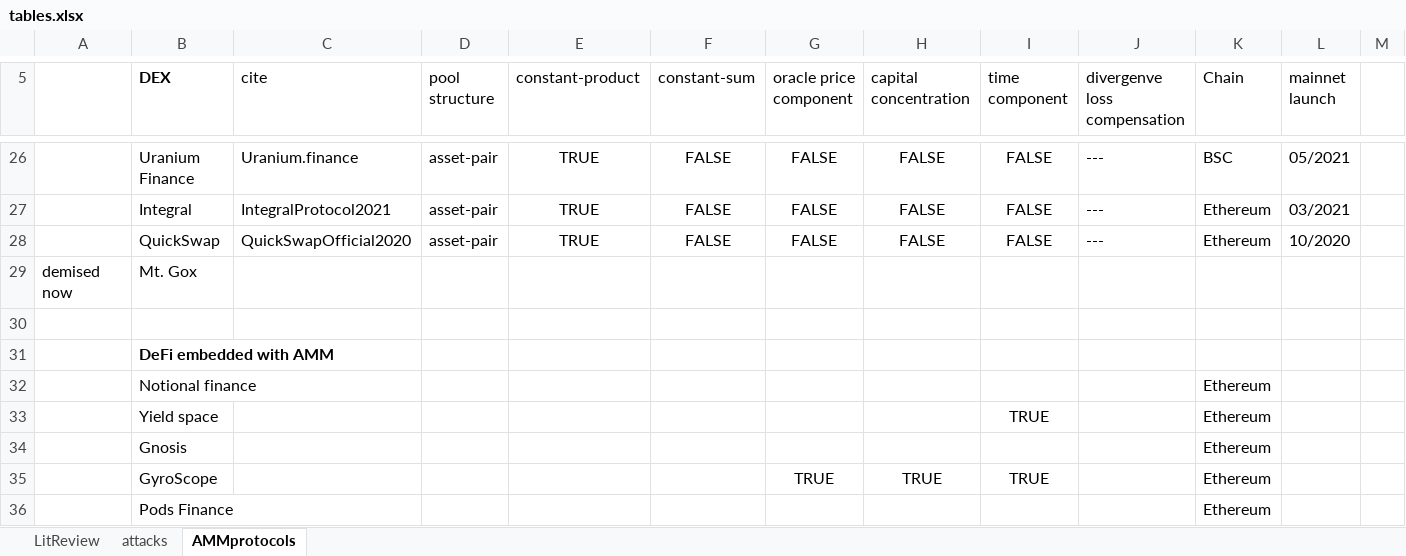
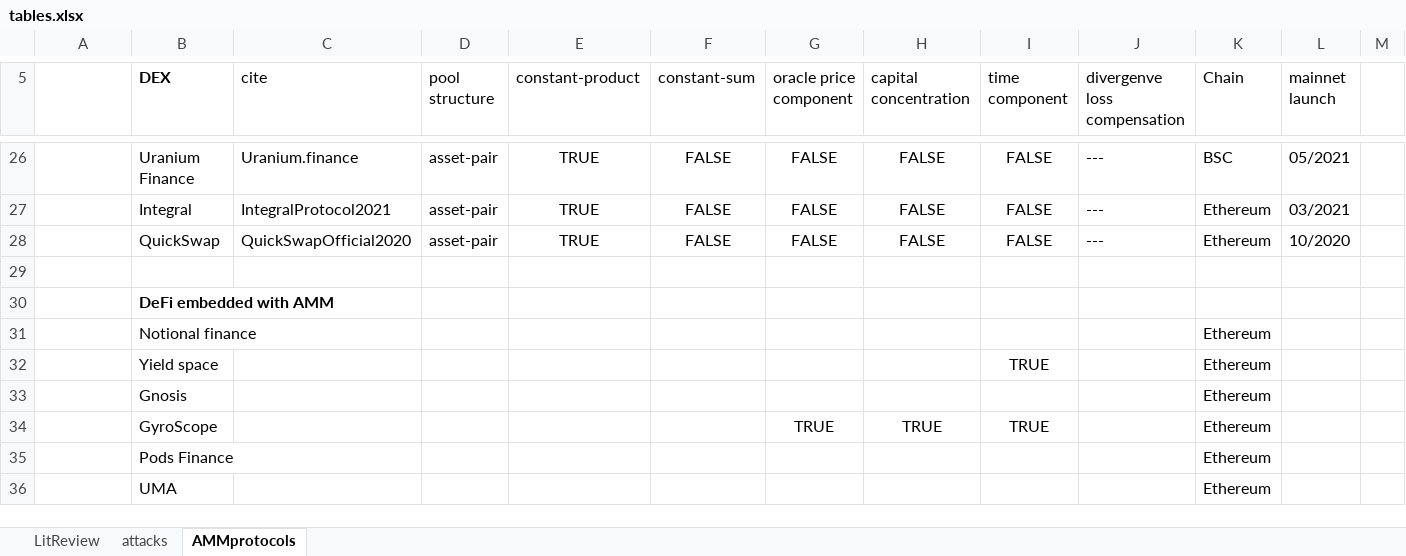
Before and after one commit to xujiahuayz/bondingcurves, an Excel workbook: assets/tables.xlsx, sheet AMMprotocols, drawn as a sheet; only a part is shown, gaps mark what is left out; the shorter side is filled out with more unchanged rows; values as stored, in another font and other column widths than the file's, no borders; conditional formats and table styles not drawn; rows hold the shown columns only; the diff names each change by its address in the sheet, - before the commit and + after, or states it on an @@ line.

```diff
--- a/assets/tables.xlsx (sheet AMMprotocols)
+++ b/assets/tables.xlsx (sheet AMMprotocols)
-row 29: demised now | Mt. Gox
```
Also changed, not shown: sheet attacks.
